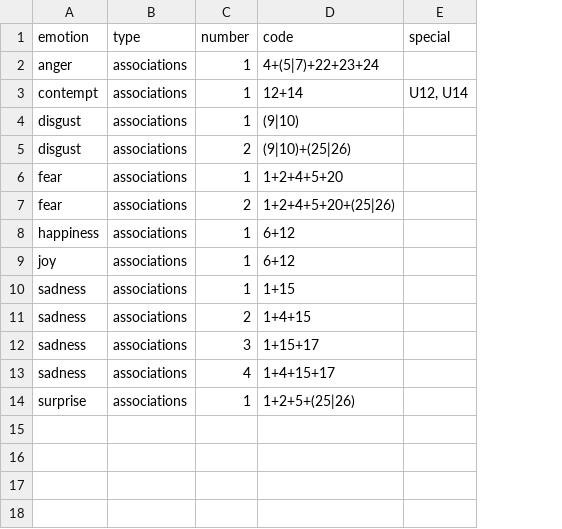
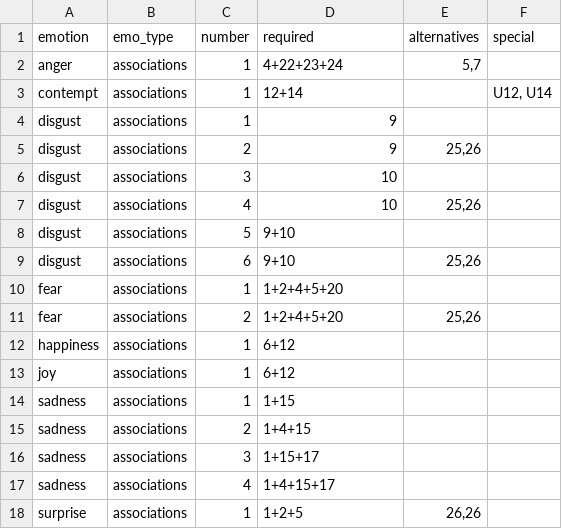
Before and after one commit to jmgirard/facs, a CSV file: data-raw/matsumoto2008_raw.csv, drawn as a sheet; addresses are those after the commit; the diff names each change by its address in the sheet, - before the commit and + after, or states it on an @@ line.

Commit message:
expand matsumoto2008

```diff
--- a/data-raw/matsumoto2008_raw.csv
+++ b/data-raw/matsumoto2008_raw.csv
+column E (alternatives), rows 2-5: 5,7 |  |  | 25,26; rows 11-18: 25,26 |  |  |  |  |  |  | 26,26
-B1: type
+B1: emo_type
-D1: code
+D1: required
-D2 (required): 4+(5|7)+22+23+24
+D2 (required): 4+22+23+24
-D4 (required): (9|10)
+D4 (required): 9
-D5 (required): (9|10)+(25|26)
+D5 (required): 9
+row 6: disgust | associations | 3 | 10
+row 7: disgust | associations | 4 | 10 | 25,26
+row 8: disgust | associations | 5 | 9+10
+row 9: disgust | associations | 6 | 9+10 | 25,26
-D11 (required): 1+2+4+5+20+(25|26)
+D11 (required): 1+2+4+5+20
-D18 (required): 1+2+5+(25|26)
+D18 (required): 1+2+5
```
Also changed, not shown: data-raw/cordaro2018_raw.csv, data-raw/fig2002_raw.csv, 11 other files.
